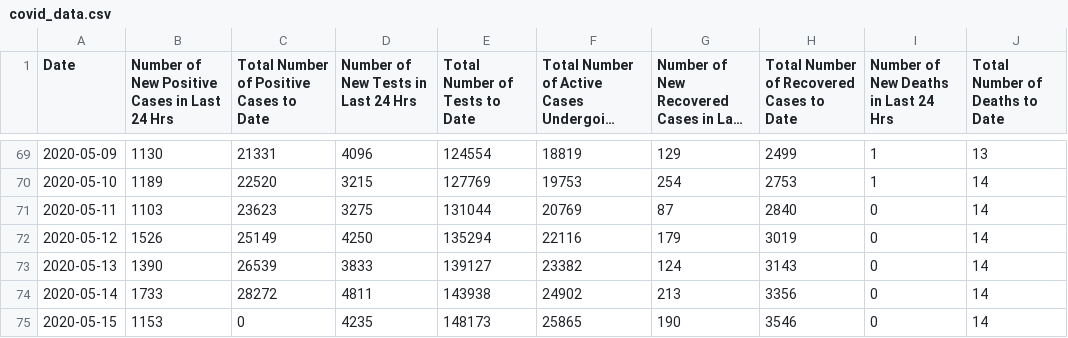
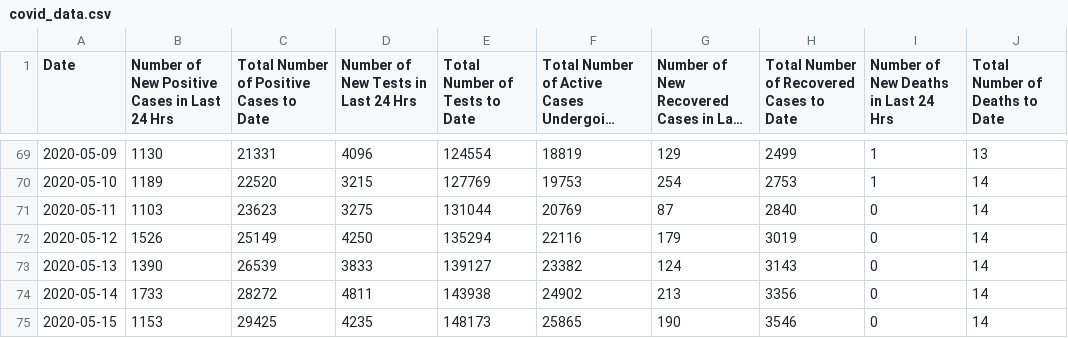
Before and after one commit to A1337CBS/covid19MLPredictor, a CSV file: data/covid_data.csv, drawn as a sheet; only a part is shown, gaps mark what is left out; long unchanged cells end in …; the diff names each change by its address in the sheet, - before the commit and + after, or states it on an @@ line.

```diff
--- a/data/covid_data.csv
+++ b/data/covid_data.csv
-C75: 0
+C75: 29425
```
Also changed, not shown: 1 other file.
